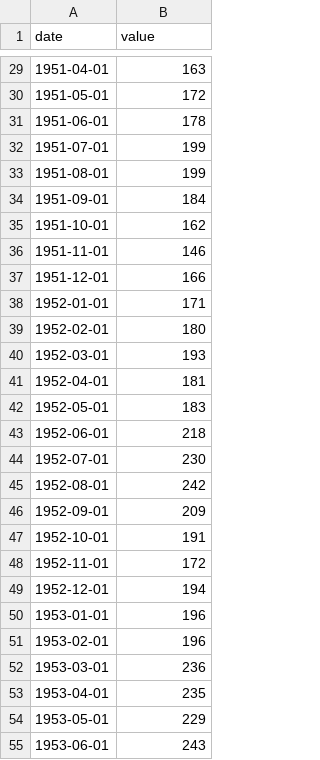
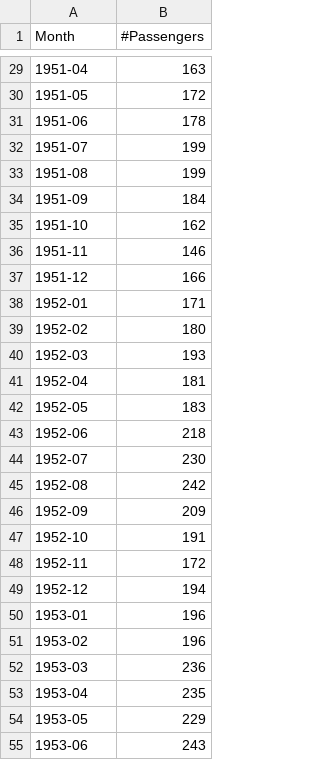
Before and after one commit to atsoc1993/AI-DE-Practice, a CSV file: AirPassengers.csv, drawn as a sheet; only a part is shown, gaps mark what is left out; the diff covers the shown part only.

```diff
--- a/AirPassengers.csv
+++ b/AirPassengers.csv
@@ -1 +1 @@
-"date","value"
+Month,#Passengers
@@ -29,27 +29,27 @@
-1951-04-01,163
-1951-05-01,172
-1951-06-01,178
-1951-07-01,199
-1951-08-01,199
-1951-09-01,184
-1951-10-01,162
-1951-11-01,146
-1951-12-01,166
-1952-01-01,171
-1952-02-01,180
-1952-03-01,193
-1952-04-01,181
-1952-05-01,183
-1952-06-01,218
-1952-07-01,230
-1952-08-01,242
-1952-09-01,209
-1952-10-01,191
-1952-11-01,172
-1952-12-01,194
-1953-01-01,196
-1953-02-01,196
-1953-03-01,236
-1953-04-01,235
-1953-05-01,229
-1953-06-01,243
+1951-04,163
+1951-05,172
+1951-06,178
+1951-07,199
+1951-08,199
+1951-09,184
+1951-10,162
+1951-11,146
+1951-12,166
+1952-01,171
+1952-02,180
+1952-03,193
+1952-04,181
+1952-05,183
+1952-06,218
+1952-07,230
+1952-08,242
+1952-09,209
+1952-10,191
+1952-11,172
+1952-12,194
+1953-01,196
+1953-02,196
+1953-03,236
+1953-04,235
+1953-05,229
+1953-06,243
```
Also changed, not shown: 117 edited cells elsewhere in this file.
